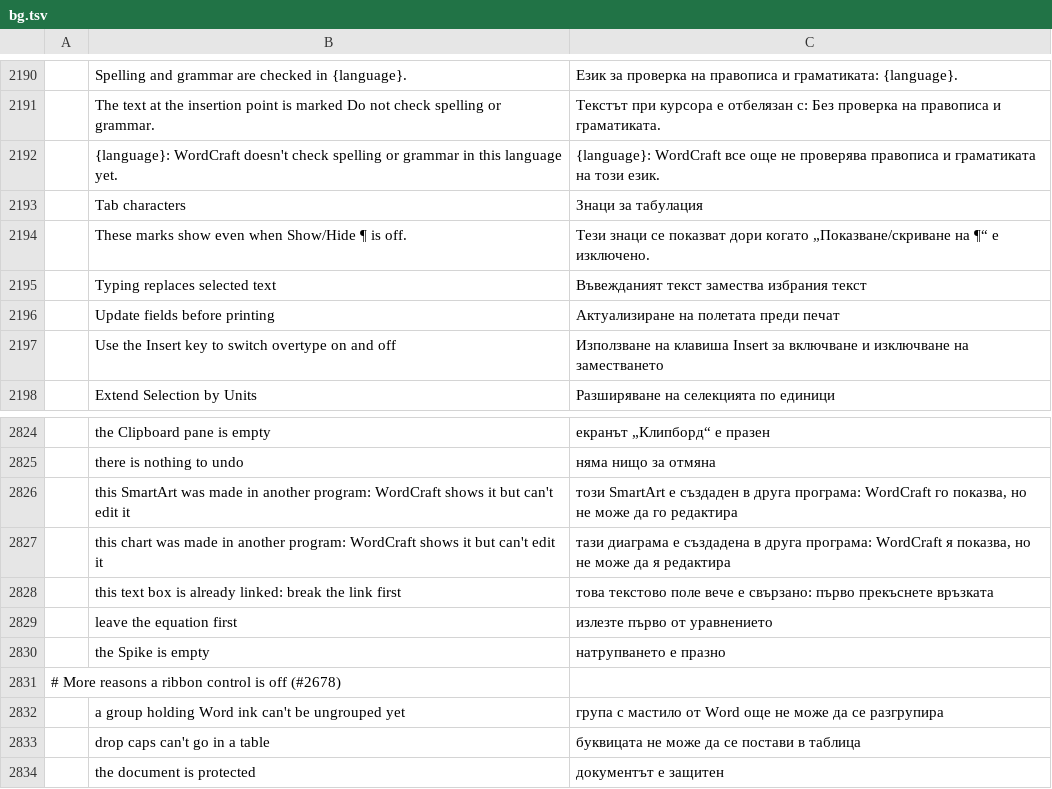
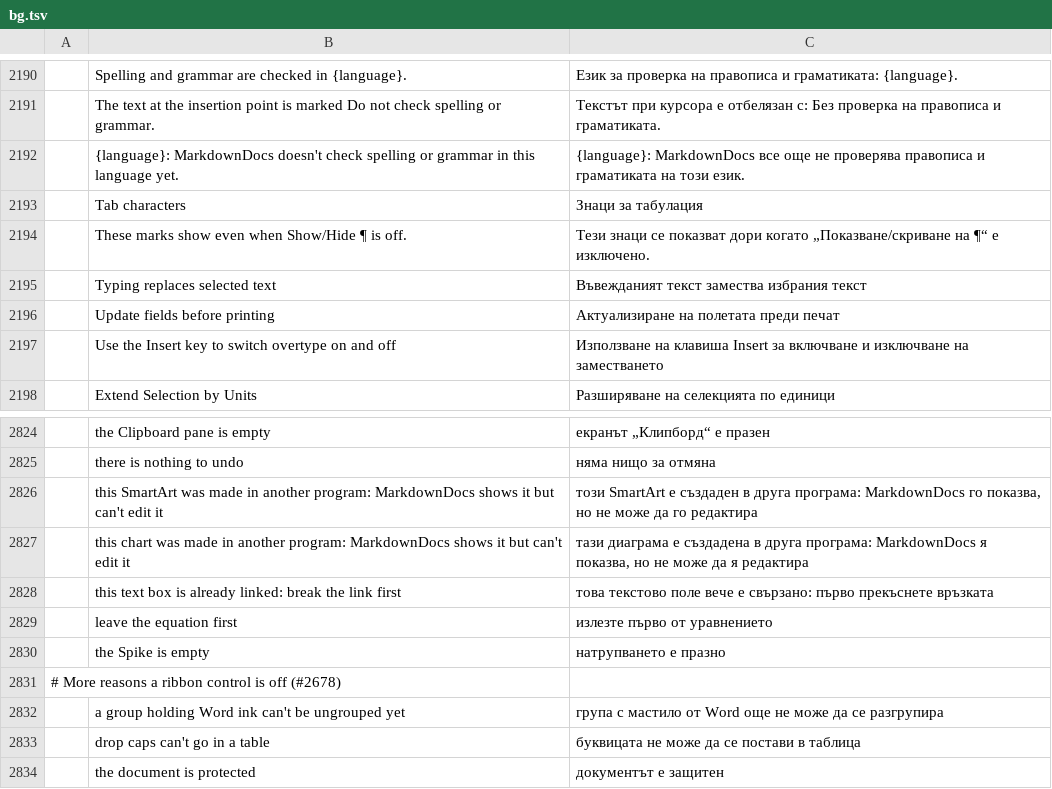
Before and after one commit to MichaelMuClaude/MarkdownDocs, a TSV file: crates/ui-egui/src/i18n/bg.tsv, drawn as a sheet; only a part is shown, gaps mark what is left out.

```diff
--- a/crates/ui-egui/src/i18n/bg.tsv
+++ b/crates/ui-egui/src/i18n/bg.tsv
@@ -2191,3 +2191,3 @@
 	The text at the insertion point is marked Do not check spelling or grammar.	Текстът при курсора е отбелязан с: Без проверка на правописа и граматиката.
-	{language}: WordCraft doesn't check spelling or grammar in this language yet.	{language}: WordCraft все още не проверява правописа и граматиката на този език.
+	{language}: MarkdownDocs doesn't check spelling or grammar in this language yet.	{language}: MarkdownDocs все още не проверява правописа и граматиката на този език.
 	Tab characters	Знаци за табулация
@@ -2825,4 +2825,4 @@
 	there is nothing to undo	няма нищо за отмяна
-	this SmartArt was made in another program: WordCraft shows it but can't edit it	този SmartArt е създаден в друга програма: WordCraft го показва, но не може да го редактира
-	this chart was made in another program: WordCraft shows it but can't edit it	тази диаграма е създадена в друга програма: WordCraft я показва, но не може да я редактира
+	this SmartArt was made in another program: MarkdownDocs shows it but can't edit it	този SmartArt е създаден в друга програма: MarkdownDocs го показва, но не може да го редактира
+	this chart was made in another program: MarkdownDocs shows it but can't edit it	тази диаграма е създадена в друга програма: MarkdownDocs я показва, но не може да я редактира
 	this text box is already linked: break the link first	това текстово поле вече е свързано: първо прекъснете връзката
```
Also changed, not shown: crates/ui-egui/src/i18n/cs.tsv, crates/ui-egui/src/i18n/da.tsv, 26 other files.
